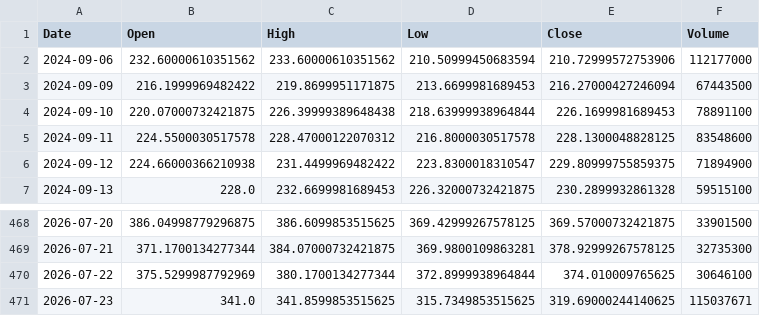
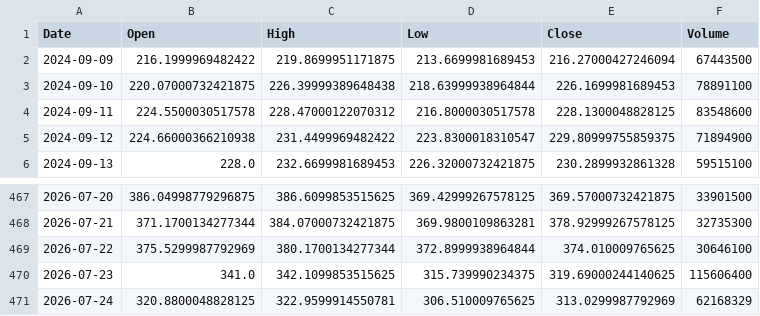
Before and after one commit to Gugua-hub/ai-stock-advisor, a CSV file: output/cache/TSLA.csv, drawn as a sheet; only a part is shown, gaps mark what is left out.

```diff
--- a/output/cache/TSLA.csv
+++ b/output/cache/TSLA.csv
@@ -1,3 +1,2 @@
 Date,Open,High,Low,Close,Volume
-2024-09-06,232.60000610351562,233.60000610351562,210.50999450683594,210.72999572753906,112177000
 2024-09-09,216.1999969482422,219.8699951171875,213.6699981689453,216.27000427246094,67443500
@@ -470,2 +469,3 @@ Date,Open,High,Low,Close,Volume
 2026-07-22,375.5299987792969,380.1700134277344,372.8999938964844,374.010009765625,30646100
-2026-07-23,341.0,341.8599853515625,315.7349853515625,319.69000244140625,115037671
+2026-07-23,341.0,342.1099853515625,315.739990234375,319.69000244140625,115606400
+2026-07-24,320.8800048828125,322.9599914550781,306.510009765625,313.0299987792969,62168329
```
Also changed, not shown: output/cache/AAPL.csv, output/cache/GOOGL.csv, 10 other files.
